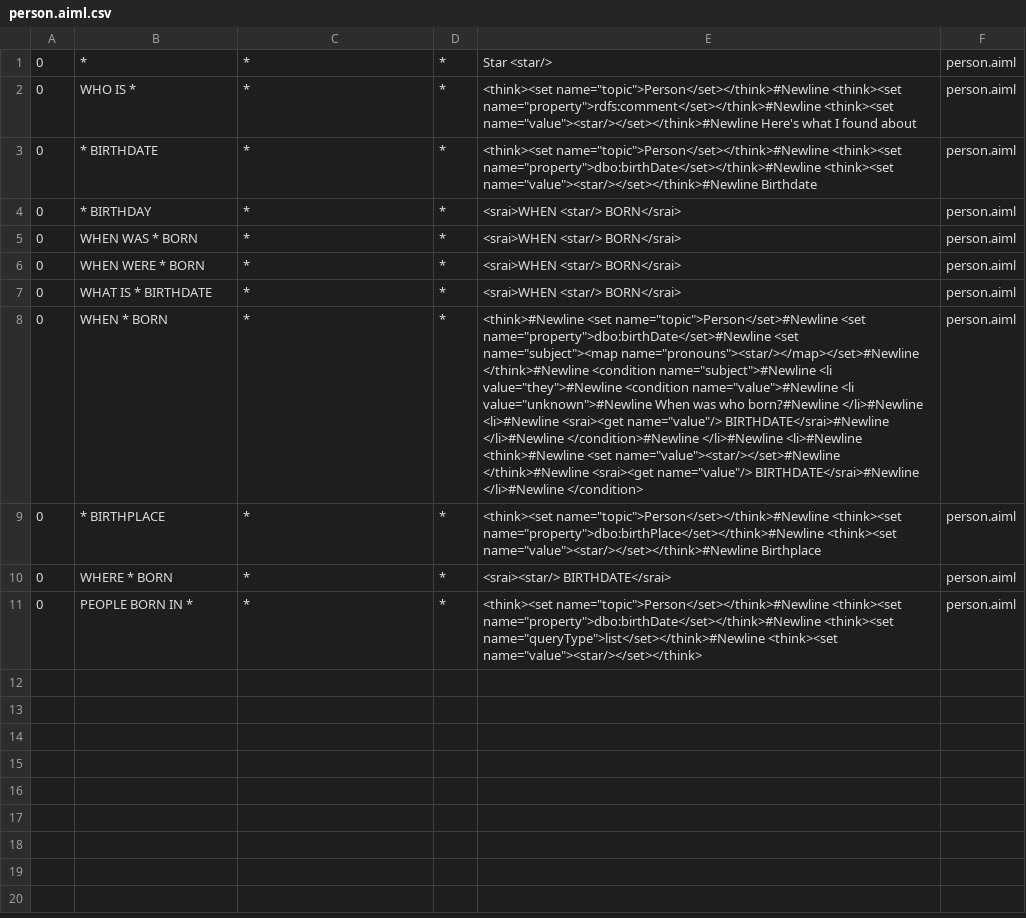
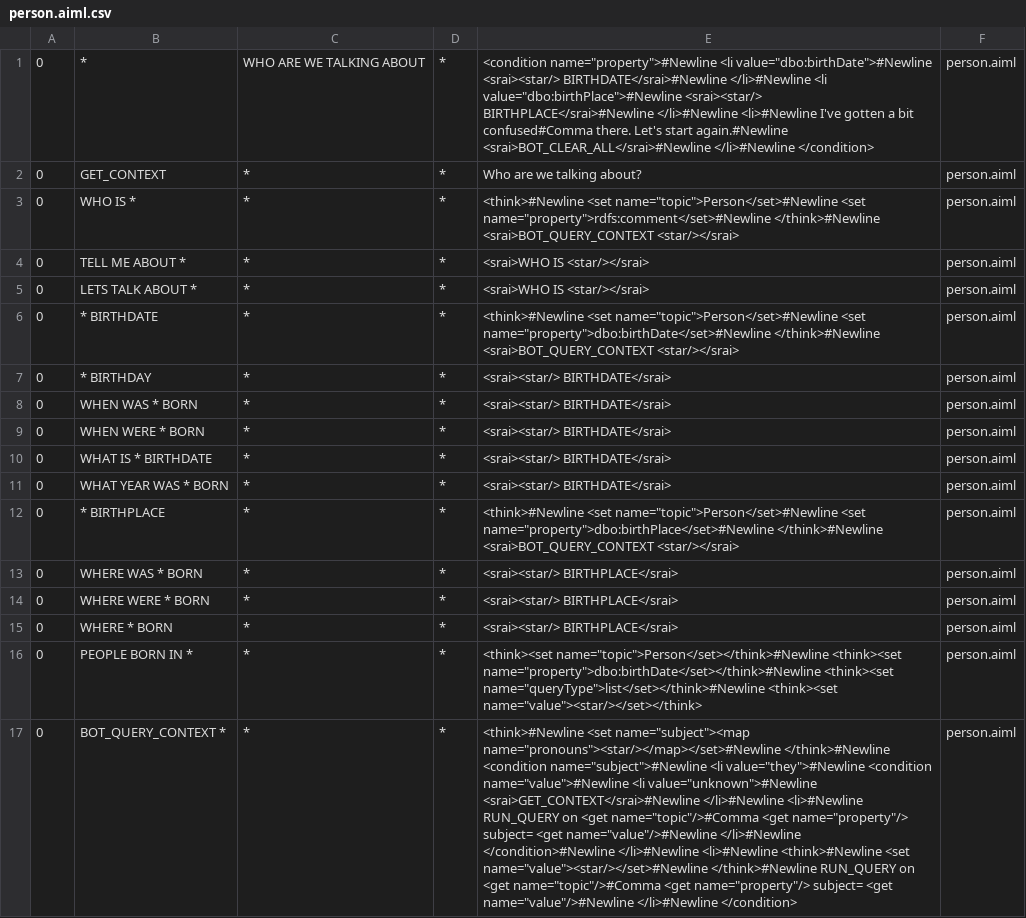
Before and after one commit to awt95/wikibot, a CSV file: wikibot/src/main/resources/bots/wikibot/aimlif/person.aiml.csv, drawn as a sheet; addresses are those after the commit; the diff names each change by its address in the sheet, - before the commit and + after, or states it on an @@ line.

Commit message:
Made context awareness modular and connected birthdate, birthplace and comment

```diff
--- a/wikibot/src/main/resources/bots/wikibot/aimlif/person.aiml.csv
+++ b/wikibot/src/main/resources/bots/wikibot/aimlif/person.aiml.csv
-C1: *
+C1: WHO ARE WE TALKING ABOUT
-E1: Star <star/>
+E1: <condition name="property">#Newline <li value="dbo:birthDate">#Newline <srai><star/> BIRTHDATE</srai>#Newline </li>#Newline <li value="dbo:birthPlace">#Newline <srai><star/> BIRTHPLACE</srai>#Newline </li>#Newline <li>#Newline I've gotten a bit confused#Comma there. Let's start again.#Newline <srai>BOT_CLEAR_ALL</srai>#Newline </li>#Newline </condition>
+row 2: 0 | GET_CONTEXT | * | * | Who are we talking about? | person.aiml
-E3: <think><set name="topic">Person</set></think>#Newline <think><set name="property">rdfs:comment</set></think>#Newline <think><set name="value"><star/></set></think>#Newline Here's what I found about
+E3: <think>#Newline <set name="topic">Person</set>#Newline <set name="property">rdfs:comment</set>#Newline </think>#Newline <srai>BOT_QUERY_CONTEXT <star/></srai>
+row 4: 0 | TELL ME ABOUT * | * | * | <srai>WHO IS <star/></srai> | person.aiml
+row 5: 0 | LETS TALK ABOUT * | * | * | <srai>WHO IS <star/></srai> | person.aiml
-E6: <think><set name="topic">Person</set></think>#Newline <think><set name="property">dbo:birthDate</set></think>#Newline <think><set name="value"><star/></set></think>#Newline Birthdate
+E6: <think>#Newline <set name="topic">Person</set>#Newline <set name="property">dbo:birthDate</set>#Newline </think>#Newline <srai>BOT_QUERY_CONTEXT <star/></srai>
-E7:E10: <srai>WHEN <star/> BORN</srai>
+E7:E10: <srai><star/> BIRTHDATE</srai>
-B11: WHEN * BORN
+B11: WHAT YEAR WAS * BORN
-E11: <think>#Newline <set name="topic">Person</set>#Newline <set name="property">dbo:birthDate</set>#Newline <set name="subject"><map name="pronouns"><star/></map></set>#Newline </think>#Newline <condition name="subject">#Newline <li value="they">#Newline <condition name="value">#Newline <li value="unknown">#Newline When was who born?#Newline </li>#Newline <li>#Newline <srai><get name="value"/> BIRTHDATE</srai>#Newline </li>#Newline </condition>#Newline </li>#Newline <li>#Newline <think>#Newline <set name="value"><star/></set>#Newline </think>#Newline <srai><get name="value"/> BIRTHDATE</srai>#Newline </li>#Newline </condition>
+E11: <srai><star/> BIRTHDATE</srai>
-E12: <think><set name="topic">Person</set></think>#Newline <think><set name="property">dbo:birthPlace</set></think>#Newline <think><set name="value"><star/></set></think>#Newline Birthplace
+E12: <think>#Newline <set name="topic">Person</set>#Newline <set name="property">dbo:birthPlace</set>#Newline </think>#Newline <srai>BOT_QUERY_CONTEXT <star/></srai>
+row 13: 0 | WHERE WAS * BORN | * | * | <srai><star/> BIRTHPLACE</srai> | person.aiml
+row 14: 0 | WHERE WERE * BORN | * | * | <srai><star/> BIRTHPLACE</srai> | person.aiml
-E15: <srai><star/> BIRTHDATE</srai>
+E15: <srai><star/> BIRTHPLACE</srai>
+row 17: 0 | BOT_QUERY_CONTEXT * | * | * | <think>#Newline <set name="subject"><map name="pronouns"><star/></map></set>#Newline </think>#Newline <condition name="subject">#Newline <li value="they">#Newline <condition name="value">#Newline <li value="unknown">#Newline <srai>GET_CONTEXT</srai>#Newline </li>#Newline <li>#Newline RUN_QUERY on <get name="topic"/>#Comma <get name="property"/> subject= <get name="value"/>#Newline </li>#Newline </condition>#Newline </li>#Newline <li>#Newline <think>#Newline <set name="value"><star/></set>#Newline </think>#Newline RUN_QUERY on <get name="topic"/>#Comma <get name="property"/> subject= <get name="value"/>#Newline </li>#Newline </condition> | person.aiml
```
Also changed, not shown: wikibot/src/main/resources/bots/wikibot/aimlif/utility.aiml.csv, 2 other files.
